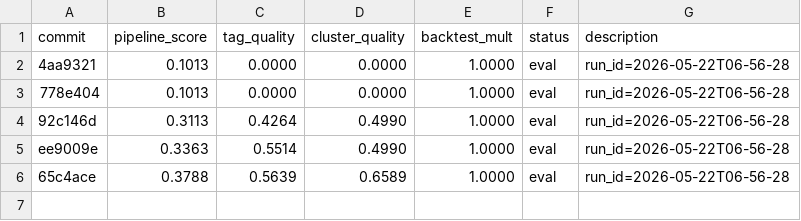
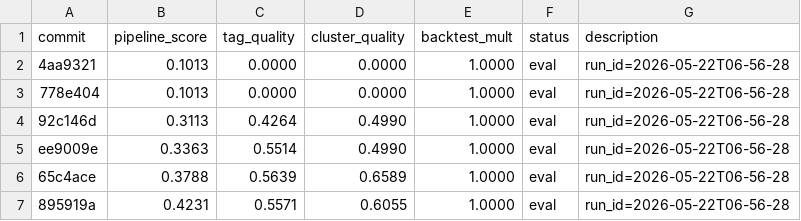
Before and after one commit to pavelhorak/Prospekt, a TSV file: results.tsv, drawn as a sheet.

Commit message:
data: top-5 enrichment run — 1 ok, 4 parse_error; pipeline_score 0.4231
Enrichment fired for the first time end-to-end. enrichment_quality
lifted 0.0 → 0.3937 (one fully-populated record, four with parsing
errors but raw_response preserved for debugging).

Top-5 selection (by primary_signal_count, post-trigger):
  clust_023  Operational tooling for repetitive manual processes  → ok
  clust_020  Swift 1.0 production-readiness                       → parse_error
  clust_021  iOS/Mac iCloud Core Data sync                         → parse_error
  clust_011  Cloudflare bot-detection breaking non-Chrome          → parse_error
  clust_012  Unmoderated social platforms                          → parse_error

clust_023 enrichment found 5 real competitors (Make, Zapier, Nanonets,
etc.) with funding/founding data — proves the WebSearch path works
when the LLM keeps its output in clean YAML.

The four parse errors share a root cause: long, web-search-augmented
responses mix prose with YAML in ways pyyaml can't parse — block
collection vs mapping ambiguity, unescaped $ in price strings,
multi-line quoted values, `notes: >` block scalars at wrong indent.

clust_023 then hit a similar parse_error in scoring, so score_quality
and model_quality stay at 0.0 despite the enrichment working.

The reliable fix is switching the enricher/scorer to JSON + Claude
Code's --json-schema flag (which enforces schema-valid output) or to
tool_use forcing. That's a follow-up commit; this commit records the
data as it stands.

History trajectory:
  0.1013 → 0.3113 → 0.3363 → 0.3788 → 0.4231
  (5 datapoints, 4 real generation moves)

```diff
--- a/results.tsv
+++ b/results.tsv
@@ -6 +6,2 @@ ee9009e	0.3363	0.5514	0.4990	1.0000	eval	run_id=2026-05-22T06-56-28
 65c4ace	0.3788	0.5639	0.6589	1.0000	eval	run_id=2026-05-22T06-56-28
+895919a	0.4231	0.5571	0.6055	1.0000	eval	run_id=2026-05-22T06-56-28
```
Also changed, not shown: 10 other files.
